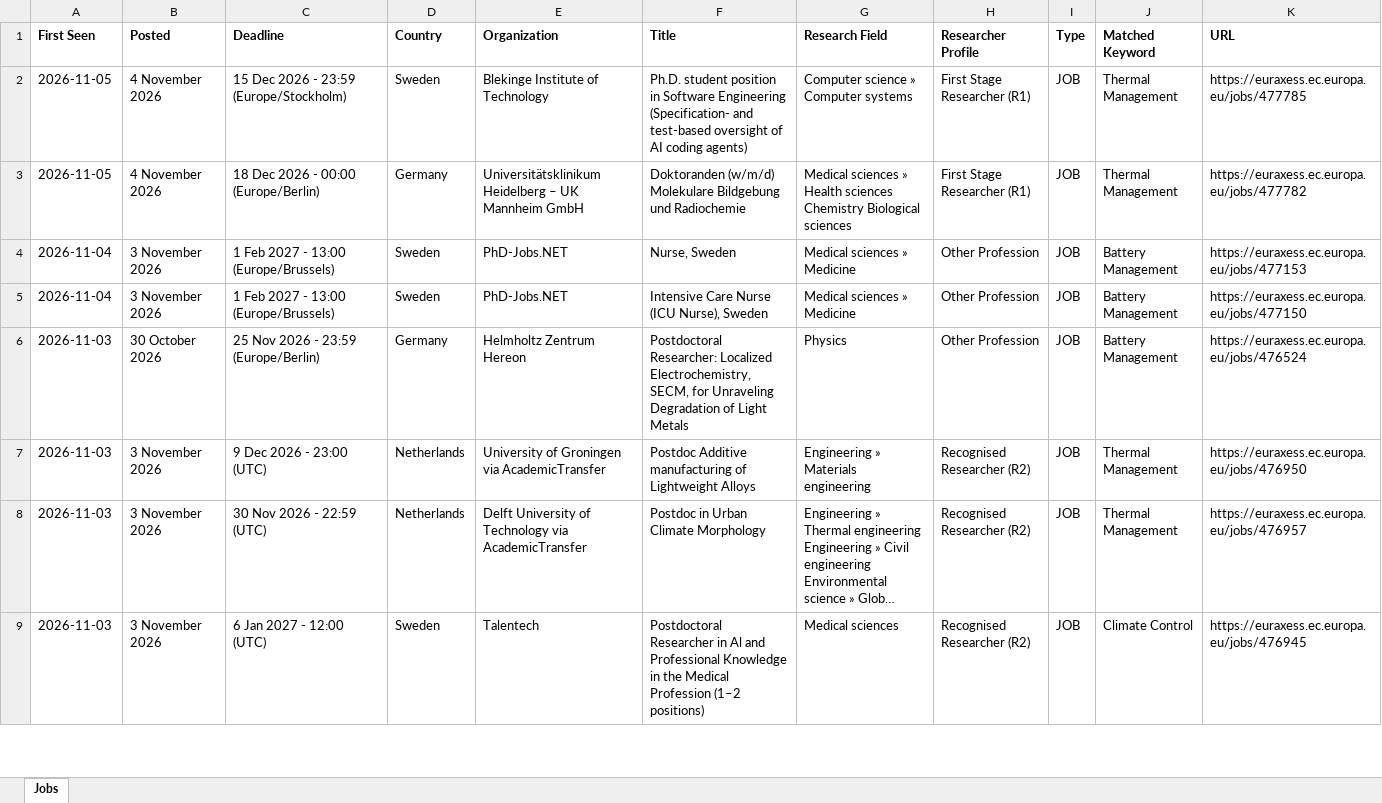
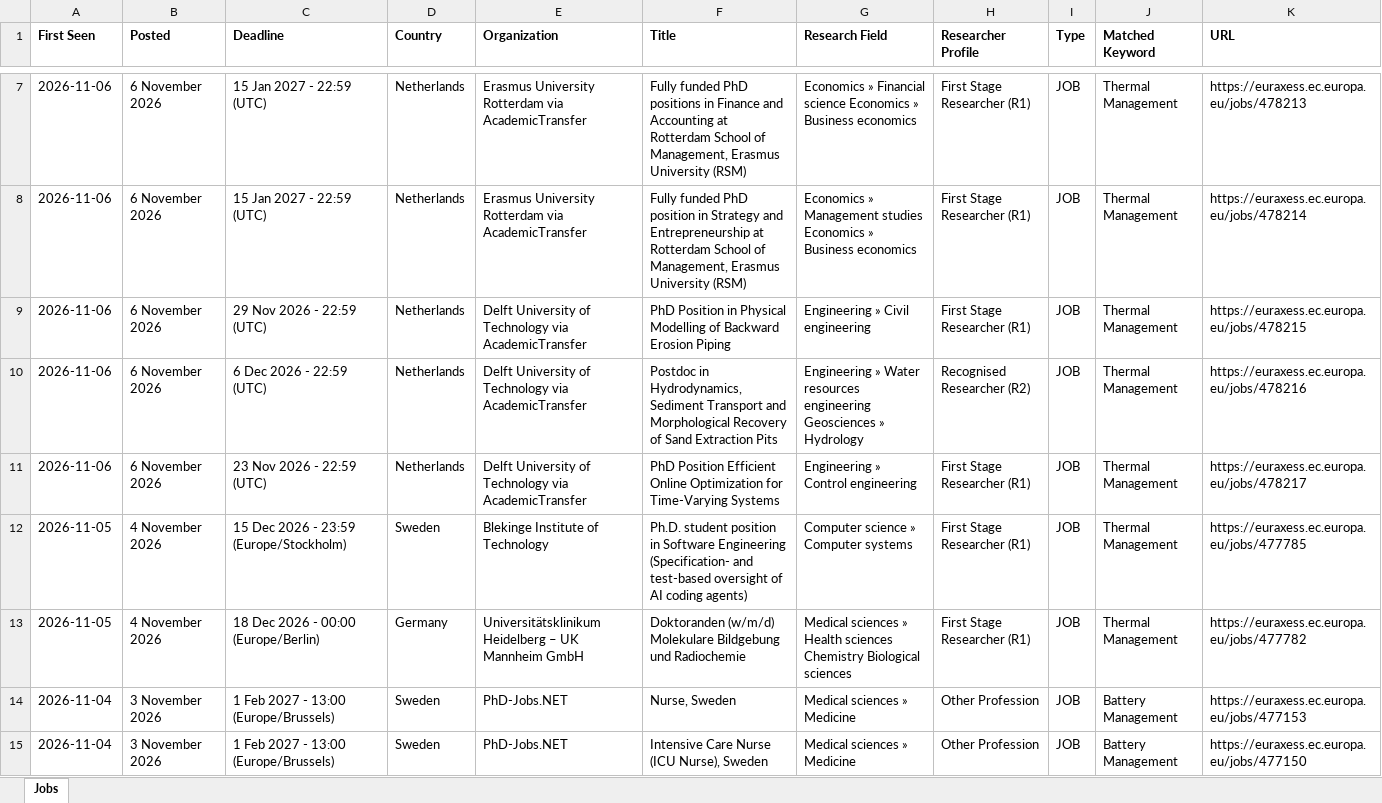
Before and after one commit to JustaBirdy/euraxess-tracker, an Excel workbook: jobs.xlsx, sheet Jobs, drawn as a sheet; only a part is shown, gaps mark what is left out; the shorter side is filled out with more unchanged rows; long unchanged cells end in …; values as stored, in another font and other column widths than the file's, no borders; the diff covers the shown part only; the diff names each change by its address in the sheet, - before the commit and + after, or states it on an @@ line.

```diff
--- a/jobs.xlsx (sheet Jobs)
+++ b/jobs.xlsx (sheet Jobs)
+row 7: 2026-11-06 | 6 November 2026 | 15 Jan 2027 - 22:59 (UTC) | Netherlands | Erasmus University Rotterdam via AcademicTransfer | Fully funded PhD positions in Finance and Accounting at Rotterdam School of Management, Erasmus University (RSM) | Economics » Financial science Economics » Business economics | First Stage Researcher (R1) | JOB | Thermal Management | https://euraxess.ec.europa.eu/jobs/478213
+row 8: 2026-11-06 | 6 November 2026 | 15 Jan 2027 - 22:59 (UTC) | Netherlands | Erasmus University Rotterdam via AcademicTransfer | Fully funded PhD position in Strategy and Entrepreneurship at Rotterdam School of Management, Erasmus University (RSM) | Economics » Management studies Economics » Business economics | First Stage Researcher (R1) | JOB | Thermal Management | https://euraxess.ec.europa.eu/jobs/478214
+row 9: 2026-11-06 | 6 November 2026 | 29 Nov 2026 - 22:59 (UTC) | Netherlands | Delft University of Technology via AcademicTransfer | PhD Position in Physical Modelling of Backward Erosion Piping | Engineering » Civil engineering | First Stage Researcher (R1) | JOB | Thermal Management | https://euraxess.ec.europa.eu/jobs/478215
+row 10: 2026-11-06 | 6 November 2026 | 6 Dec 2026 - 22:59 (UTC) | Netherlands | Delft University of Technology via AcademicTransfer | Postdoc in Hydrodynamics, Sediment Transport and Morphological Recovery of Sand Extraction Pits | Engineering » Water resources engineering Geosciences » Hydrology | Recognised Researcher (R2) | JOB | Thermal Management | https://euraxess.ec.europa.eu/jobs/478216
+row 11: 2026-11-06 | 6 November 2026 | 23 Nov 2026 - 22:59 (UTC) | Netherlands | Delft University of Technology via AcademicTransfer | PhD Position Efficient Online Optimization for Time-Varying Systems | Engineering » Control engineering | First Stage Researcher (R1) | JOB | Thermal Management | https://euraxess.ec.europa.eu/jobs/478217
```
Also changed, not shown: 5 added rows elsewhere in this sheet, 1 other file.
